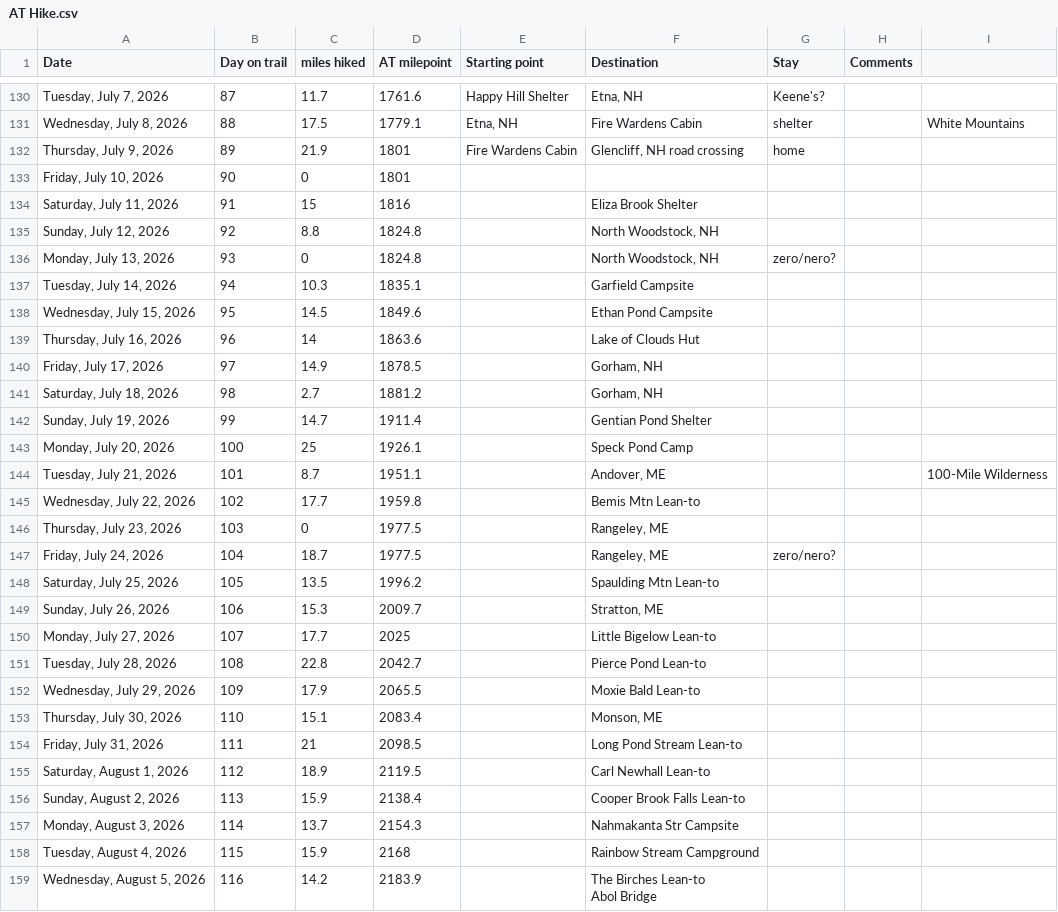
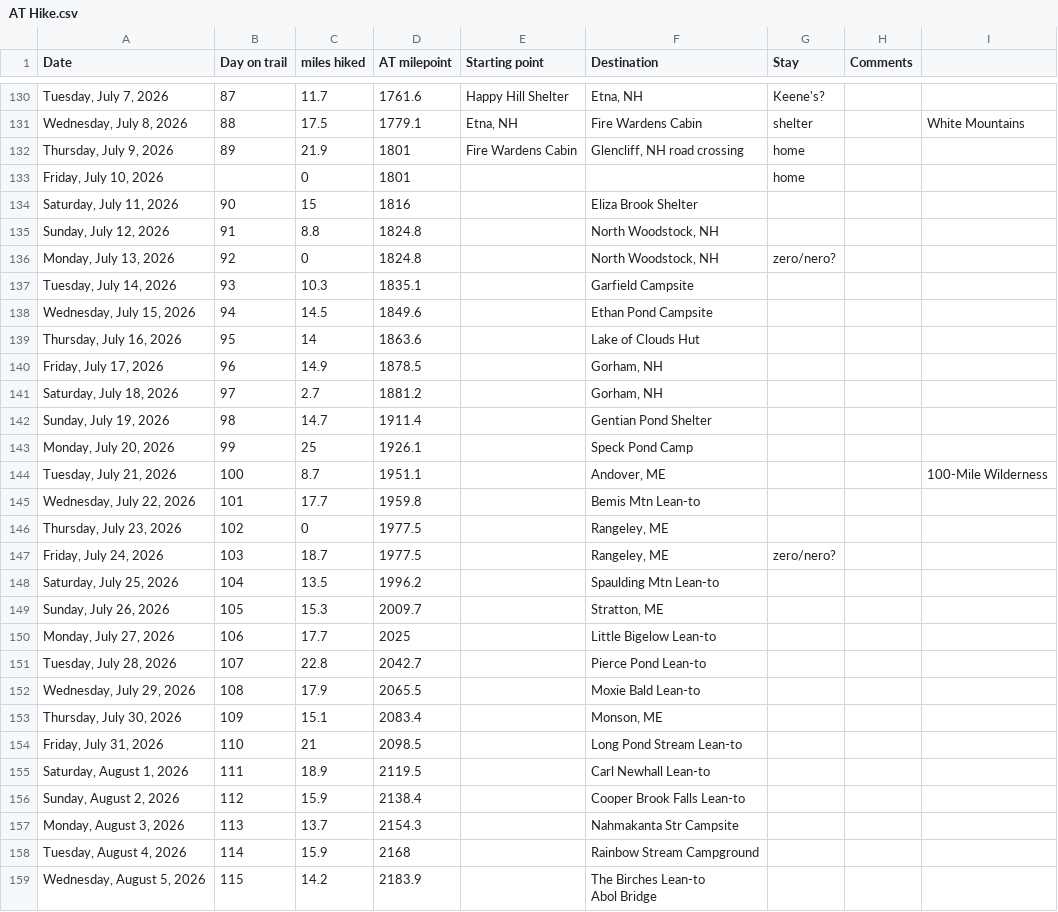
Before and after one commit to tlambert44/at-hike, a CSV file: AT Hike.csv, drawn as a sheet; only a part is shown, gaps mark what is left out; the diff covers the shown part only; the diff names each change by its address in the sheet, - before the commit and + after, or states it on an @@ line.

Commit message:
Add files via upload

```diff
--- a/AT Hike.csv
+++ b/AT Hike.csv
-B133 (Day on trail): 90
+B133 (Day on trail): (empty)
-G133 (Stay): (empty)
+G133 (Stay): home
-B134 (Day on trail): 91
+B134 (Day on trail): 90
-B135 (Day on trail): 92
+B135 (Day on trail): 91
-B136 (Day on trail): 93
+B136 (Day on trail): 92
-B137 (Day on trail): 94
+B137 (Day on trail): 93
-B138 (Day on trail): 95
+B138 (Day on trail): 94
-B139 (Day on trail): 96
+B139 (Day on trail): 95
-B140 (Day on trail): 97
+B140 (Day on trail): 96
-B141 (Day on trail): 98
+B141 (Day on trail): 97
-B142 (Day on trail): 99
+B142 (Day on trail): 98
-B143 (Day on trail): 100
+B143 (Day on trail): 99
-B144 (Day on trail): 101
+B144 (Day on trail): 100
-B145 (Day on trail): 102
+B145 (Day on trail): 101
-B146 (Day on trail): 103
+B146 (Day on trail): 102
-B147 (Day on trail): 104
+B147 (Day on trail): 103
-B148 (Day on trail): 105
+B148 (Day on trail): 104
-B149 (Day on trail): 106
+B149 (Day on trail): 105
-B150 (Day on trail): 107
+B150 (Day on trail): 106
-B151 (Day on trail): 108
+B151 (Day on trail): 107
-B152 (Day on trail): 109
+B152 (Day on trail): 108
-B153 (Day on trail): 110
+B153 (Day on trail): 109
-B154 (Day on trail): 111
+B154 (Day on trail): 110
-B155 (Day on trail): 112
+B155 (Day on trail): 111
-B156 (Day on trail): 113
+B156 (Day on trail): 112
-B157 (Day on trail): 114
+B157 (Day on trail): 113
-B158 (Day on trail): 115
+B158 (Day on trail): 114
-B159 (Day on trail): 116
+B159 (Day on trail): 115
```
Also changed, not shown: 2 edited cells elsewhere in this file.
